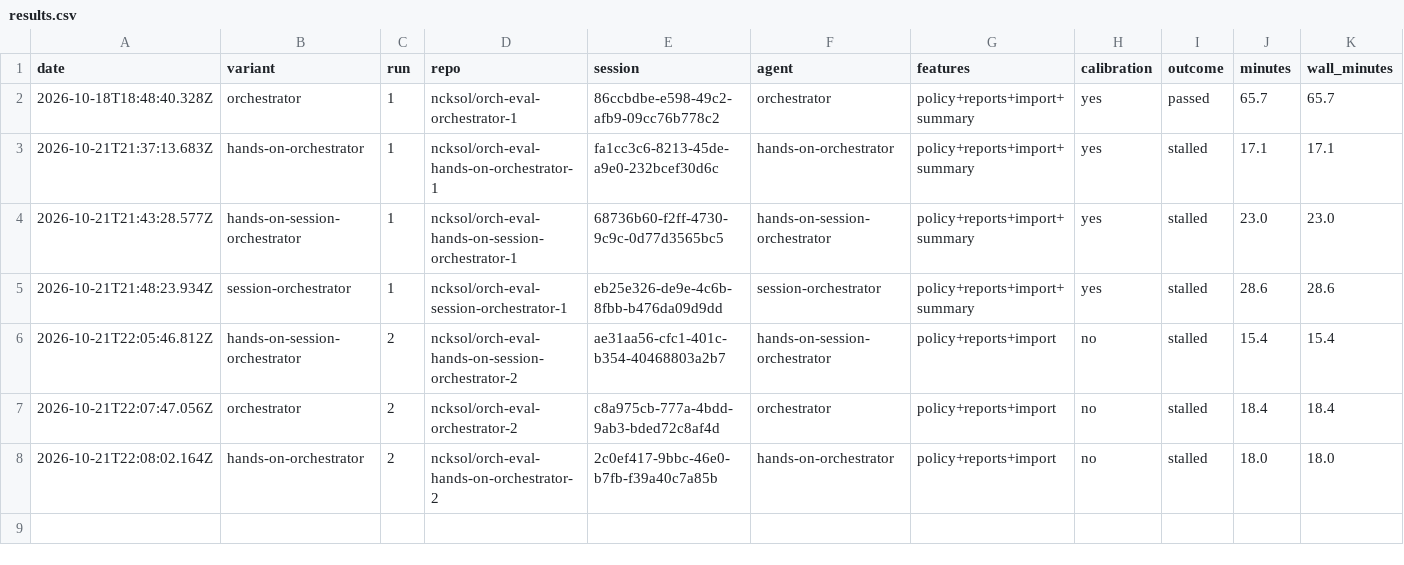
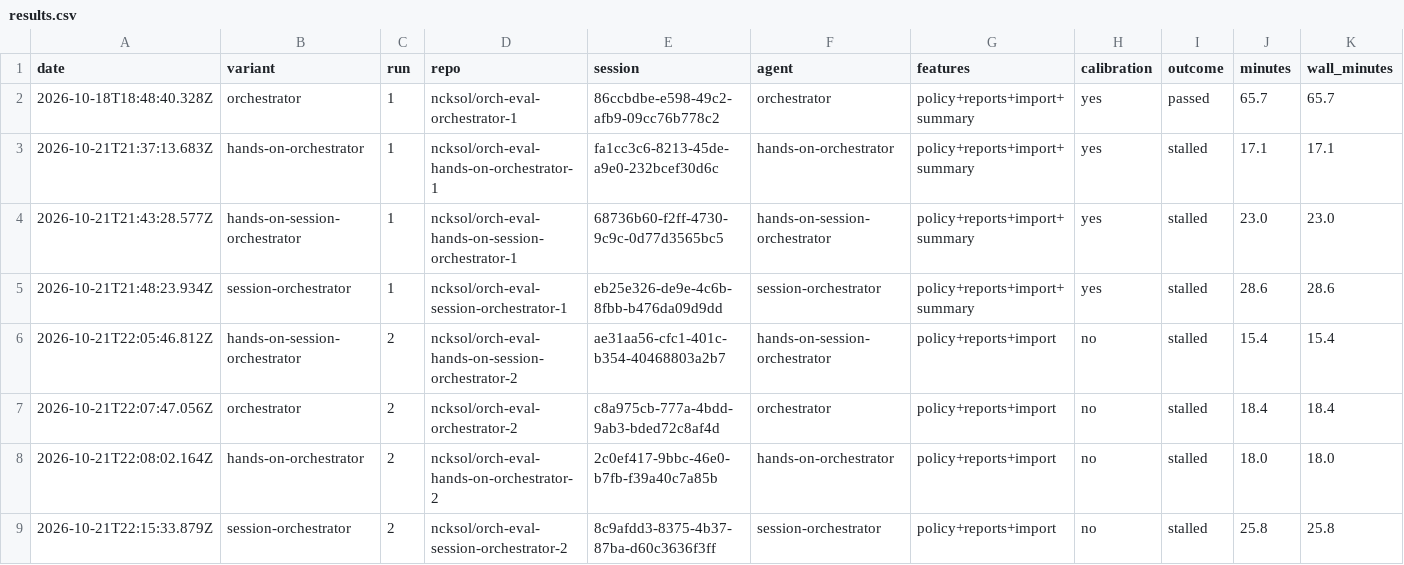
Before and after one commit to ncksol/ai_tools, a CSV file: evals/orchestrator/expense-claims/results.csv, drawn as a sheet; only a part is shown; rows hold the shown columns only; the diff names each change by its address in the sheet, - before the commit and + after, or states it on an @@ line.

Commit message:
chore(evals): record session-orchestrator run 2 (stalled)

```diff
--- a/evals/orchestrator/expense-claims/results.csv
+++ b/evals/orchestrator/expense-claims/results.csv
+row 9: 2026-10-21T22:15:33.879Z | session-orchestrator | 2 | ncksol/orch-eval-session-orchestrator-2 | 8c9afdd3-8375-4b37-87ba-d60c3636f3ff | session-orchestrator | policy+reports+import | no | stalled | 25.8 | 25.8
```
